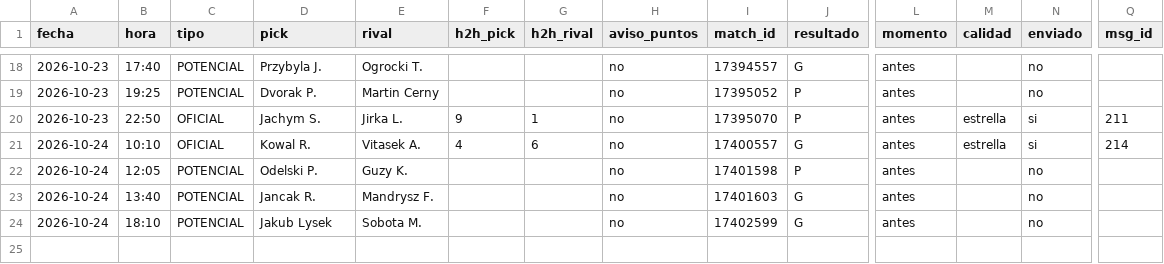
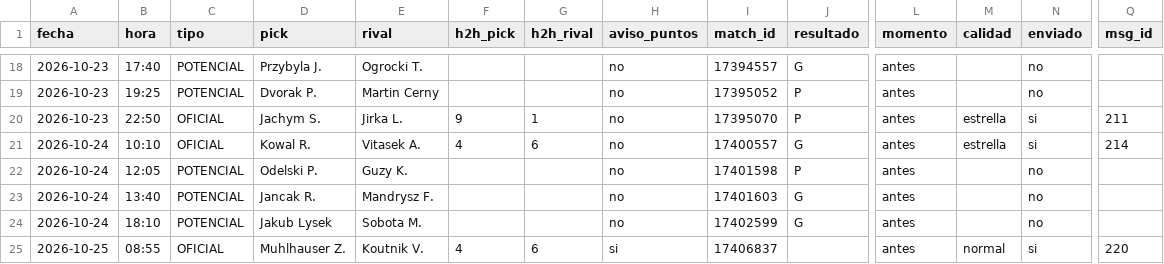
Before and after one commit to manuvaldespartera3-netizen/tt-avisador, a CSV file: picks.csv, drawn as a sheet; only a part is shown, gaps mark what is left out; rows hold the shown columns only; the diff names each change by its address in the sheet, - before the commit and + after, or states it on an @@ line.

Commit message:
Historial de picks

```diff
--- a/picks.csv
+++ b/picks.csv
+row 25: 2026-10-25 | 08:55 | OFICIAL | Muhlhauser Z. | Koutnik V. | 4 | 6 | si | 17406837 |  | antes | normal | si | 220
```
